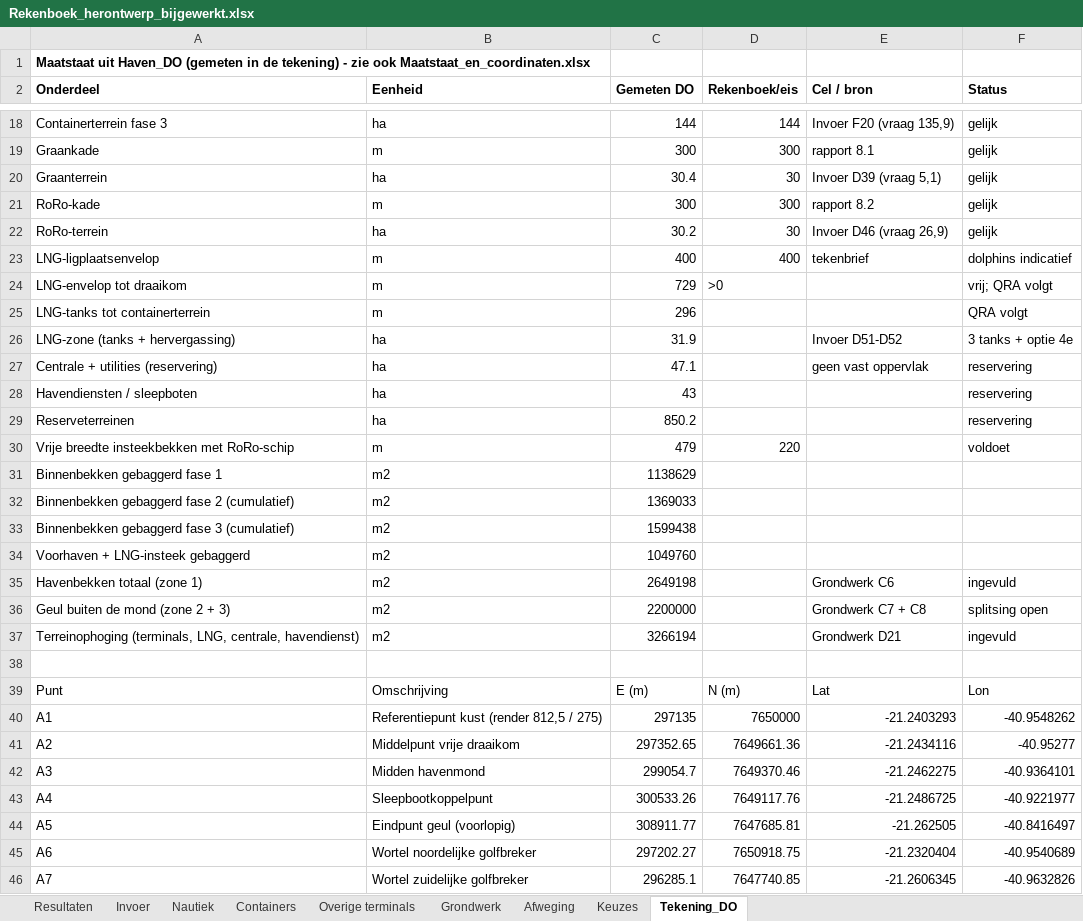
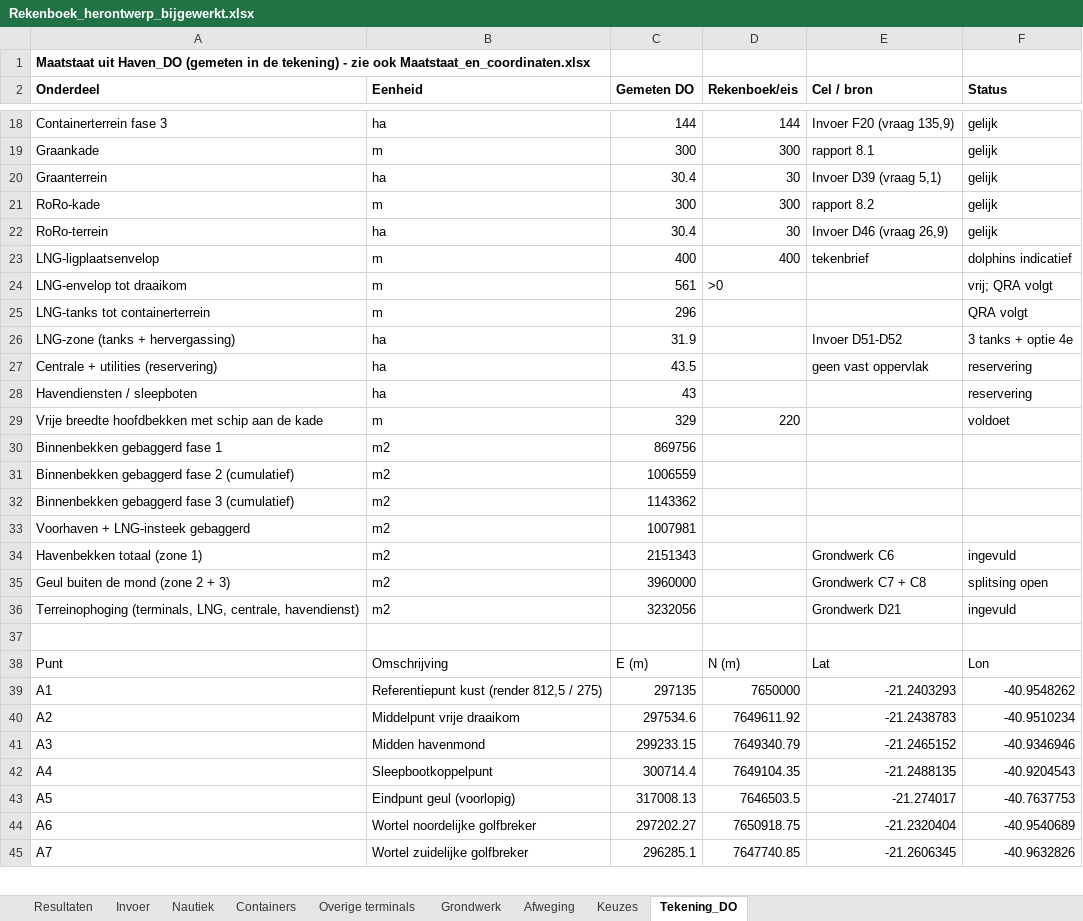
Before and after one commit to Rutmer2004/Leafletmap, an Excel workbook: Onderbouwing/Rekenboek_herontwerp_bijgewerkt.xlsx, sheet Tekening_DO, drawn as a sheet; only a part is shown, gaps mark what is left out; values as stored, in another font and other column widths than the file's, no borders; removed rows and columns are numbered as before the commit, all else as after; the diff covers the shown part only; the diff names each change by its address in the sheet, - before the commit and + after, or states it on an @@ line.

```diff
--- a/Onderbouwing/Rekenboek_herontwerp_bijgewerkt.xlsx (sheet Tekening_DO)
+++ b/Onderbouwing/Rekenboek_herontwerp_bijgewerkt.xlsx (sheet Tekening_DO)
-C22 (Gemeten DO): 30.2
+C22 (Gemeten DO): 30.4
-C24 (Gemeten DO): 729
+C24 (Gemeten DO): 561
-C27 (Gemeten DO): 47.1
+C27 (Gemeten DO): 43.5
-row 29: Reserveterreinen | ha | 850.2 |  |  | reservering
-A29 (Onderdeel): Vrije breedte insteekbekken met RoRo-schip
+A29 (Onderdeel): Vrije breedte hoofdbekken met schip aan de kade
-C29 (Gemeten DO): 479
+C29 (Gemeten DO): 329
-C30 (Gemeten DO): 1138629
+C30 (Gemeten DO): 869756
-C31 (Gemeten DO): 1369033
+C31 (Gemeten DO): 1006559
-C32 (Gemeten DO): 1599438
+C32 (Gemeten DO): 1143362
-C33 (Gemeten DO): 1049760
+C33 (Gemeten DO): 1007981
-C34 (Gemeten DO): 2649198
+C34 (Gemeten DO): 2151343
-C35 (Gemeten DO): 2200000
+C35 (Gemeten DO): 3960000
-C36 (Gemeten DO): 3266194
+C36 (Gemeten DO): 3232056
-C40 (Gemeten DO): 297352.65
+C40 (Gemeten DO): 297534.6
-D40 (Rekenboek/eis): 7649661.36
+D40 (Rekenboek/eis): 7649611.92
-E40 (Cel / bron): -21.2434116
+E40 (Cel / bron): -21.2438783
-F40 (Status): -40.95277
+F40 (Status): -40.9510234
-C41 (Gemeten DO): 299054.7
+C41 (Gemeten DO): 299233.15
-D41 (Rekenboek/eis): 7649370.46
+D41 (Rekenboek/eis): 7649340.79
-E41 (Cel / bron): -21.2462275
+E41 (Cel / bron): -21.2465152
-F41 (Status): -40.9364101
+F41 (Status): -40.9346946
-C42 (Gemeten DO): 300533.26
+C42 (Gemeten DO): 300714.4
-D42 (Rekenboek/eis): 7649117.76
+D42 (Rekenboek/eis): 7649104.35
-E42 (Cel / bron): -21.2486725
+E42 (Cel / bron): -21.2488135
-F42 (Status): -40.9221977
+F42 (Status): -40.9204543
-C43 (Gemeten DO): 308911.77
+C43 (Gemeten DO): 317008.13
-D43 (Rekenboek/eis): 7647685.81
+D43 (Rekenboek/eis): 7646503.5
-E43 (Cel / bron): -21.262505
+E43 (Cel / bron): -21.274017
-F43 (Status): -40.8416497
+F43 (Status): -40.7637753
```
Also changed, not shown: 19 edited cells elsewhere in this sheet, sheet Keuzes, sheet Grondwerk, sheet Nautiek, Maatstaat/Maatstaat_en_coordinaten.xlsx, 14 other files.
